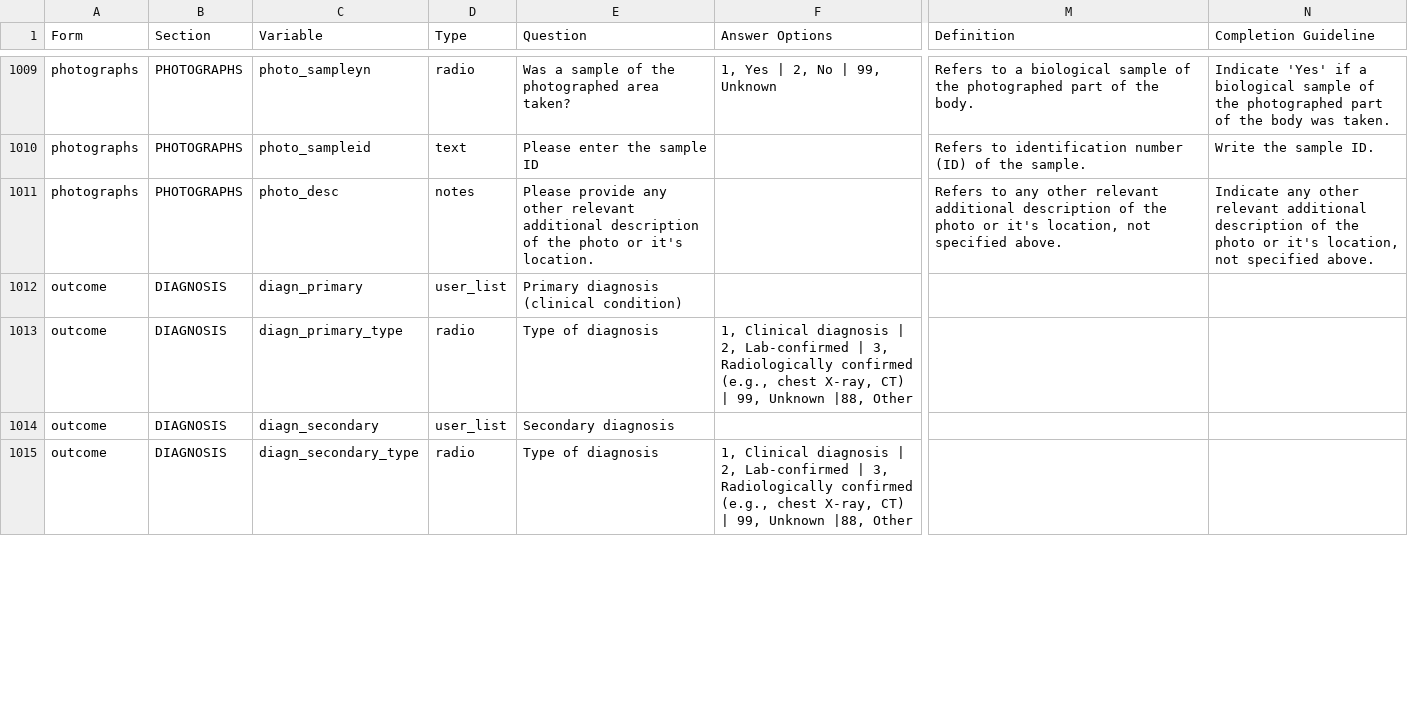
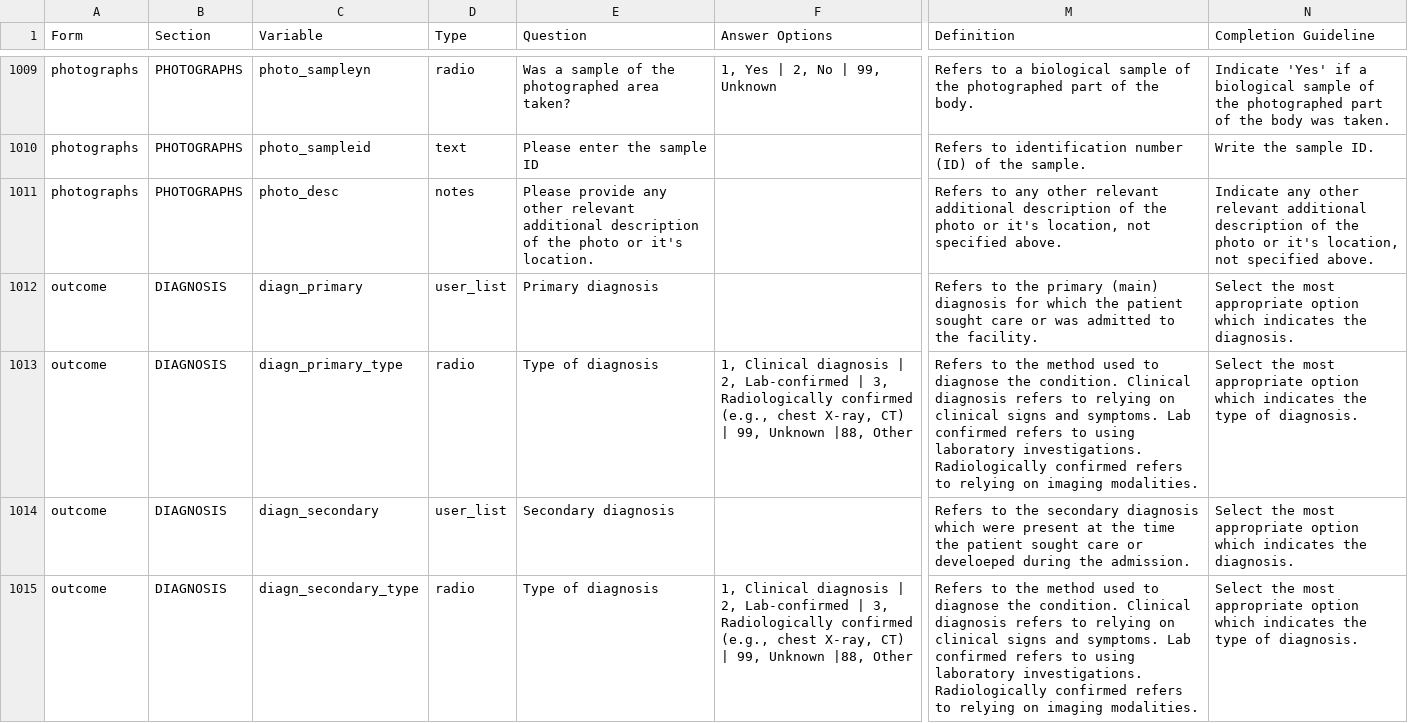
Before and after one commit to ISARICResearch/DataPlatform, a CSV file: ARCH/ARCH1.1.0/ARCH.csv, drawn as a sheet; only a part is shown, gaps mark what is left out; the diff covers the shown part only; the diff names each change by its address in the sheet, - before the commit and + after, or states it on an @@ line.

Commit message:
Update ARCH.csv

```diff
--- a/ARCH/ARCH1.1.0/ARCH.csv
+++ b/ARCH/ARCH1.1.0/ARCH.csv
-E1012 (Question): Primary diagnosis (clinical condition)
+E1012 (Question): Primary diagnosis
-M1012 (Definition): (empty)
+M1012 (Definition): Refers to the primary (main) diagnosis for which the patient sought care or was admitted to the facility.
-N1012 (Completion Guideline): (empty)
+N1012 (Completion Guideline): Select the most appropriate option which indicates the diagnosis.
-M1013 (Definition): (empty)
+M1013 (Definition): Refers to the method used to diagnose the condition. Clinical diagnosis refers to relying on clinical signs and symptoms. Lab confirmed refers to using laboratory investigations. Radiologically confirmed refers to relying on imaging modalities.
-N1013 (Completion Guideline): (empty)
+N1013 (Completion Guideline): Select the most appropriate option which indicates the type of diagnosis.
-M1014 (Definition): (empty)
+M1014 (Definition): Refers to the secondary diagnosis which were present at the time the patient sought care or develoeped during the admission.
-N1014 (Completion Guideline): (empty)
+N1014 (Completion Guideline): Select the most appropriate option which indicates the diagnosis.
-M1015 (Definition): (empty)
+M1015 (Definition): Refers to the method used to diagnose the condition. Clinical diagnosis refers to relying on clinical signs and symptoms. Lab confirmed refers to using laboratory investigations. Radiologically confirmed refers to relying on imaging modalities.
-N1015 (Completion Guideline): (empty)
+N1015 (Completion Guideline): Select the most appropriate option which indicates the type of diagnosis.
```
Also changed, not shown: 8 edited cells elsewhere in this file.
